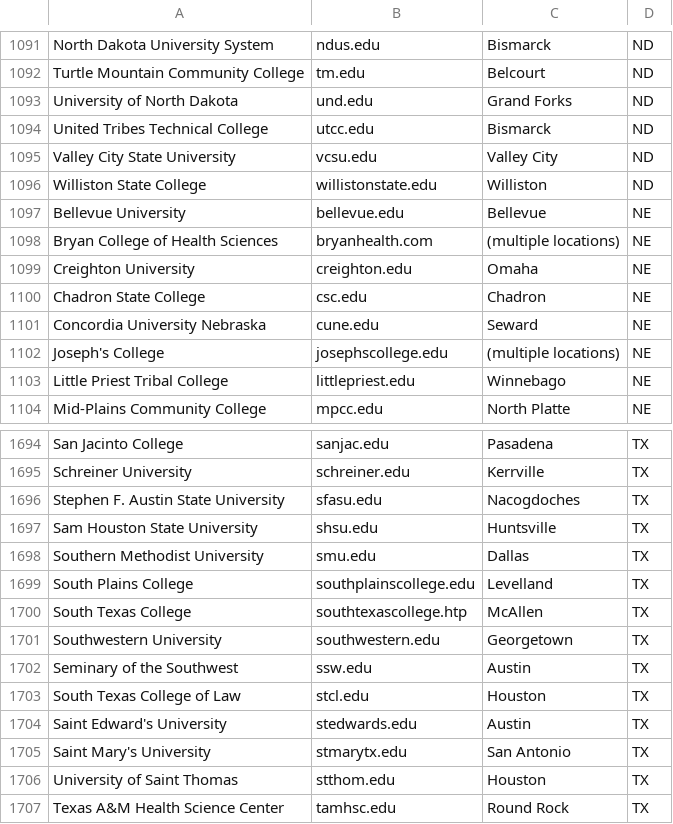
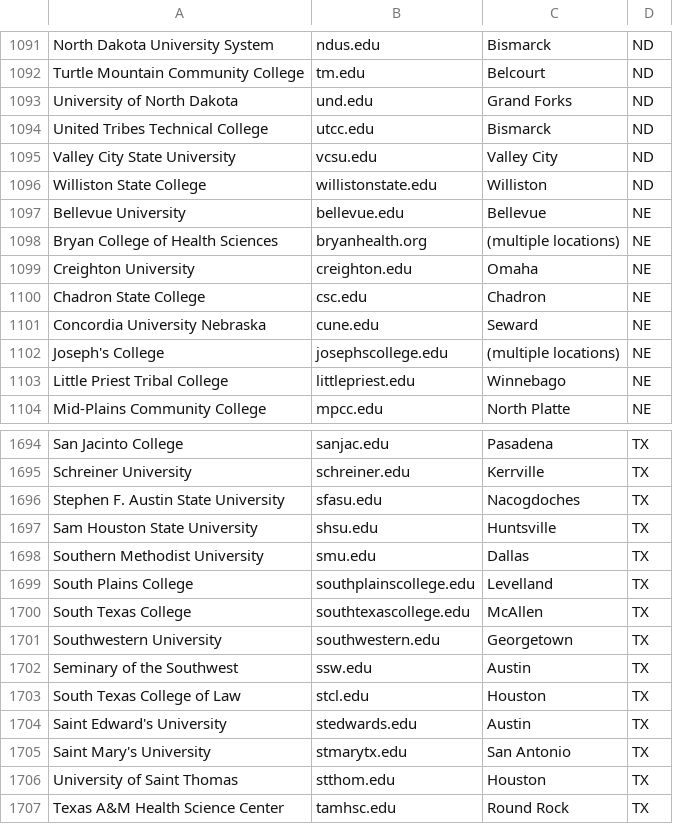
Before and after one commit to chloelee1230/nlp_ranking, a TSV file: data-collection/us_universities.tsv, drawn as a sheet; only a part is shown, gaps mark what is left out.

Commit message:
Fixed 2 other domains

```diff
--- a/data-collection/us_universities.tsv
+++ b/data-collection/us_universities.tsv
@@ -1097,3 +1097,3 @@ Williston State College	willistonstate.edu	Williston	ND
 Bellevue University	bellevue.edu	Bellevue	NE
-Bryan College of Health Sciences	bryanhealth.com	(multiple locations)	NE
+Bryan College of Health Sciences	bryanhealth.org	(multiple locations)	NE
 Creighton University	creighton.edu	Omaha	NE
@@ -1699,3 +1699,3 @@ Southern Methodist University	smu.edu	Dallas	TX
 South Plains College	southplainscollege.edu	Levelland	TX
-South Texas College	southtexascollege.htp	McAllen	TX
+South Texas College	southtexascollege.edu	McAllen	TX
 Southwestern University	southwestern.edu	Georgetown	TX
```
